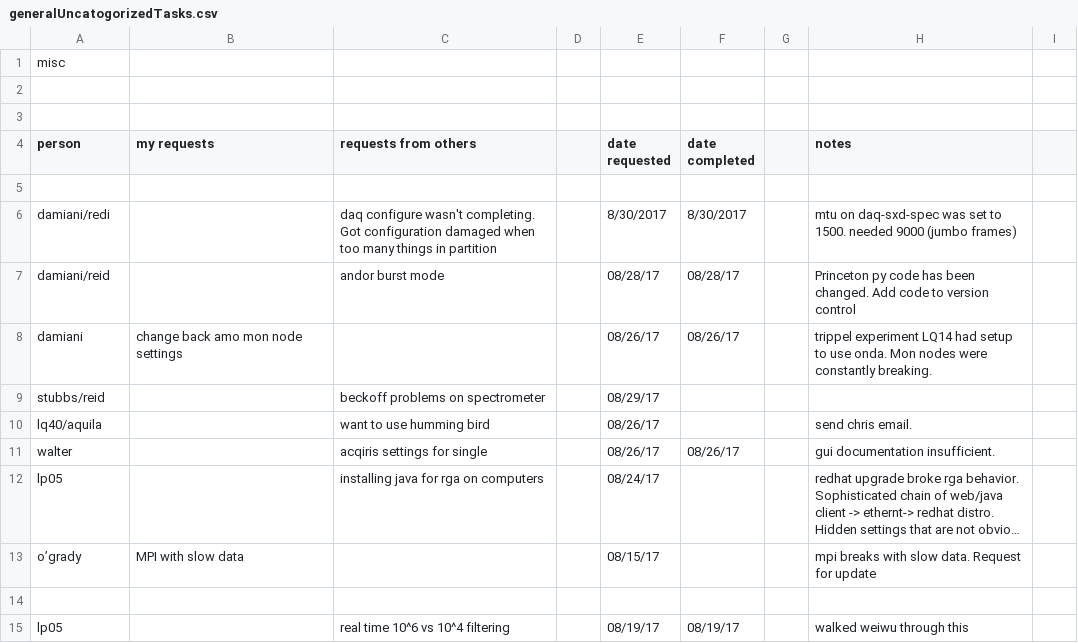
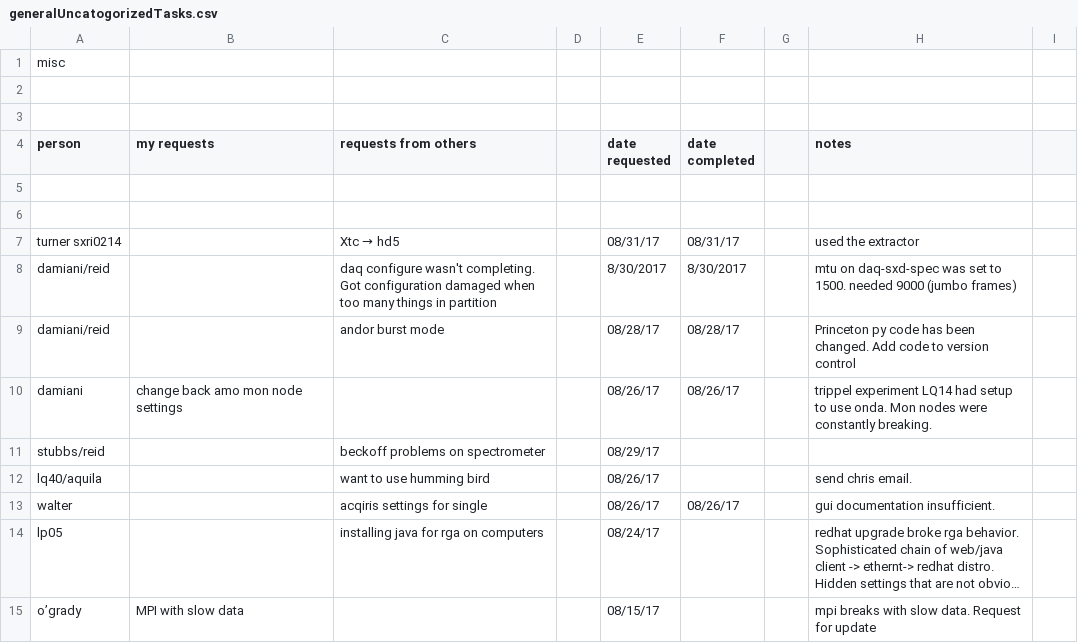
Before and after one commit to sioan/softXRayDataAndControls, a CSV file: taskManagement/generalUncatogorizedTasks.csv, drawn as a sheet; only a part is shown; the shorter side is filled out with more unchanged rows; long unchanged cells end in ….

```diff
--- a/taskManagement/generalUncatogorizedTasks.csv
+++ b/taskManagement/generalUncatogorizedTasks.csv
@@ -5,3 +5,5 @@ person,my requests,requests from others,,date requested,date completed,,notes,
 ,,,,,,,,
-damiani/redi,,daq configure wasn't completing. Got configuration damaged when too many things in partition,,8/30/2017,8/30/2017,,mtu on daq-sxd-spec was set to 1500. needed 9000 (jumbo frames),
+,,,,,,,,
+turner sxri0214,,Xtc → hd5,,08/31/17,08/31/17,,used the extractor,
+damiani/reid,,daq configure wasn't completing. Got configuration damaged when too many things in partition,,8/30/2017,8/30/2017,,mtu on daq-sxd-spec was set to 1500. needed 9000 (jumbo frames),
 damiani/reid,,andor burst mode,,08/28/17,08/28/17,,Princeton py code has been changed. Add code to version control,
```
Also changed, not shown: 7 other files.
